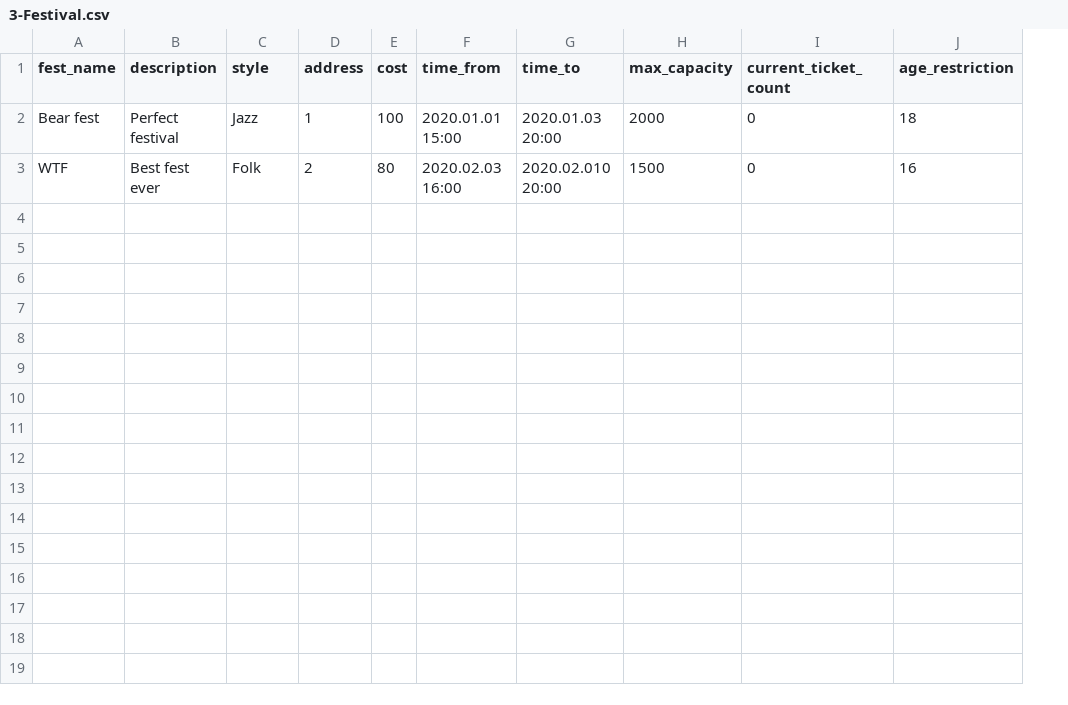
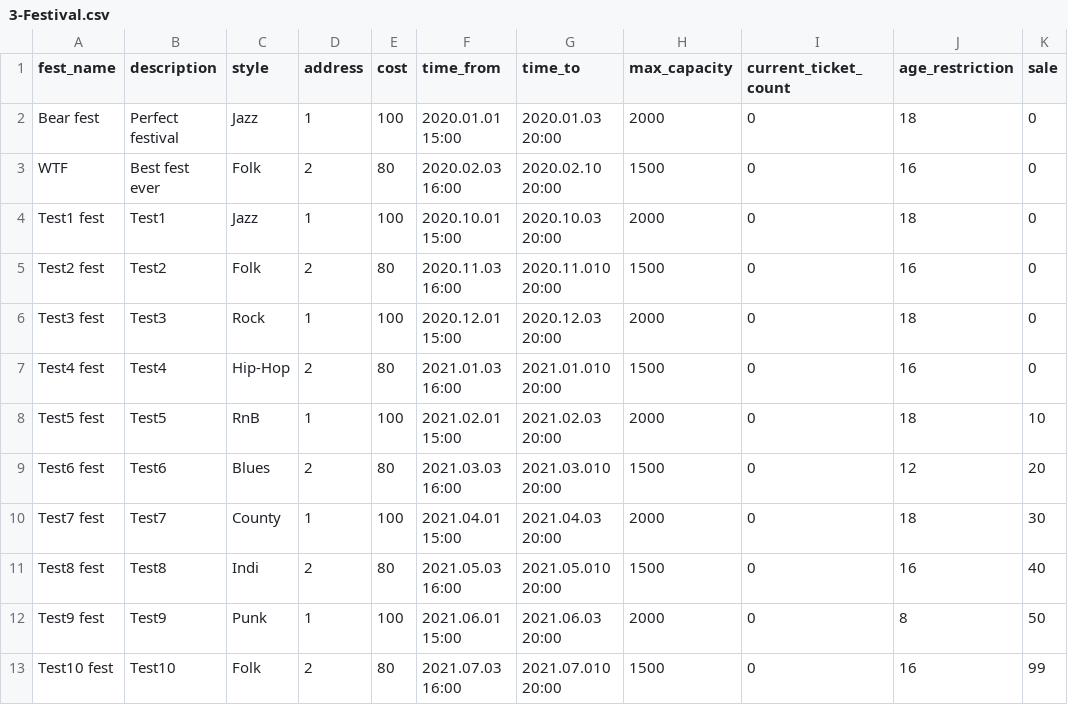
Before and after one commit to x00Pavel/festival-IS, a CSV file: src/data/3-Festival.csv, drawn as a sheet; the diff names each change by its address in the sheet, - before the commit and + after, or states it on an @@ line.

Commit message:
Add festivals, Add sales column

```diff
--- a/src/data/3-Festival.csv
+++ b/src/data/3-Festival.csv
+column K (sale), rows 2-3: 0 | 0
-G3 (time_to): 2020.02.010 20:00
+G3 (time_to): 2020.02.10 20:00
+row 4: Test1 fest | Test1 | Jazz | 1 | 100 | 2020.10.01 15:00 | 2020.10.03 20:00 | 2000 | 0 | 18 | 0
+row 5: Test2 fest | Test2 | Folk | 2 | 80 | 2020.11.03 16:00 | 2020.11.010 20:00 | 1500 | 0 | 16 | 0
+row 6: Test3 fest | Test3 | Rock | 1 | 100 | 2020.12.01 15:00 | 2020.12.03 20:00 | 2000 | 0 | 18 | 0
+row 7: Test4 fest | Test4 | Hip-Hop | 2 | 80 | 2021.01.03 16:00 | 2021.01.010 20:00 | 1500 | 0 | 16 | 0
+row 8: Test5 fest | Test5 | RnB | 1 | 100 | 2021.02.01 15:00 | 2021.02.03 20:00 | 2000 | 0 | 18 | 10
+row 9: Test6 fest | Test6 | Blues | 2 | 80 | 2021.03.03 16:00 | 2021.03.010 20:00 | 1500 | 0 | 12 | 20
+row 10: Test7 fest | Test7 | County | 1 | 100 | 2021.04.01 15:00 | 2021.04.03 20:00 | 2000 | 0 | 18 | 30
+row 11: Test8 fest | Test8 | Indi | 2 | 80 | 2021.05.03 16:00 | 2021.05.010 20:00 | 1500 | 0 | 16 | 40
+row 12: Test9 fest | Test9 | Punk | 1 | 100 | 2021.06.01 15:00 | 2021.06.03 20:00 | 2000 | 0 | 8 | 50
+row 13: Test10 fest | Test10 | Folk | 2 | 80 | 2021.07.03 16:00 | 2021.07.010 20:00 | 1500 | 0 | 16 | 99
```
Also changed, not shown: 1 other file.
